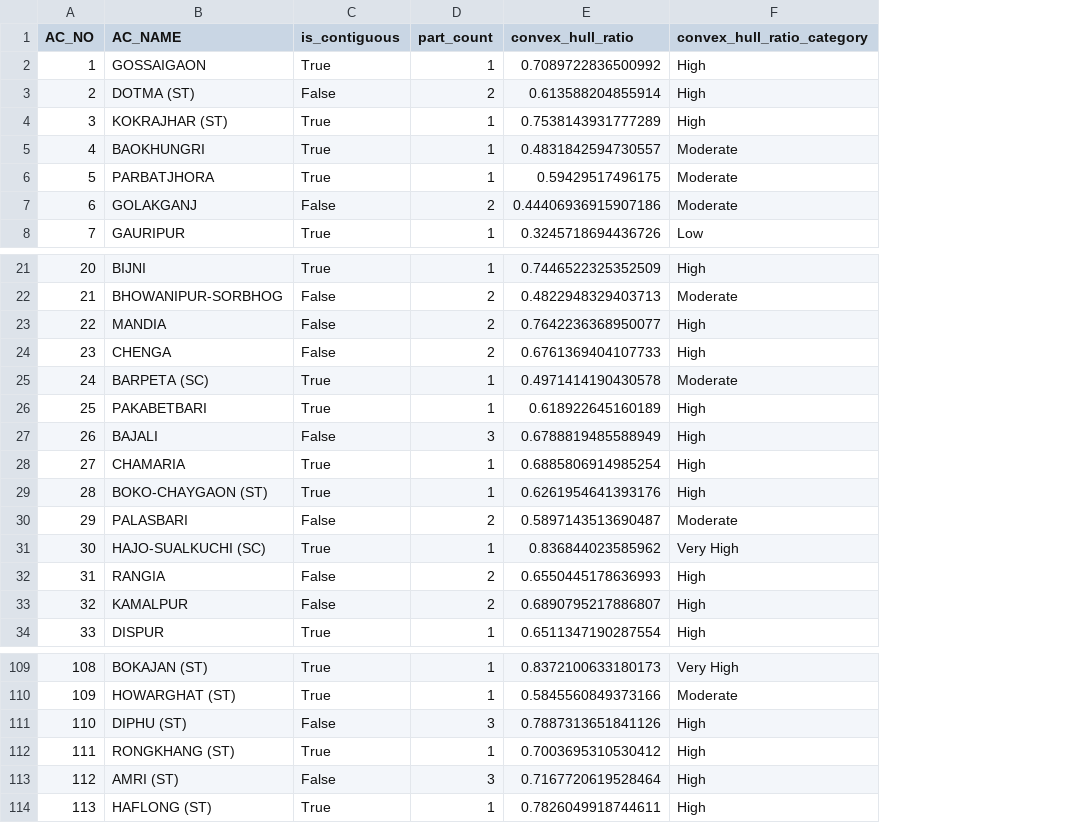
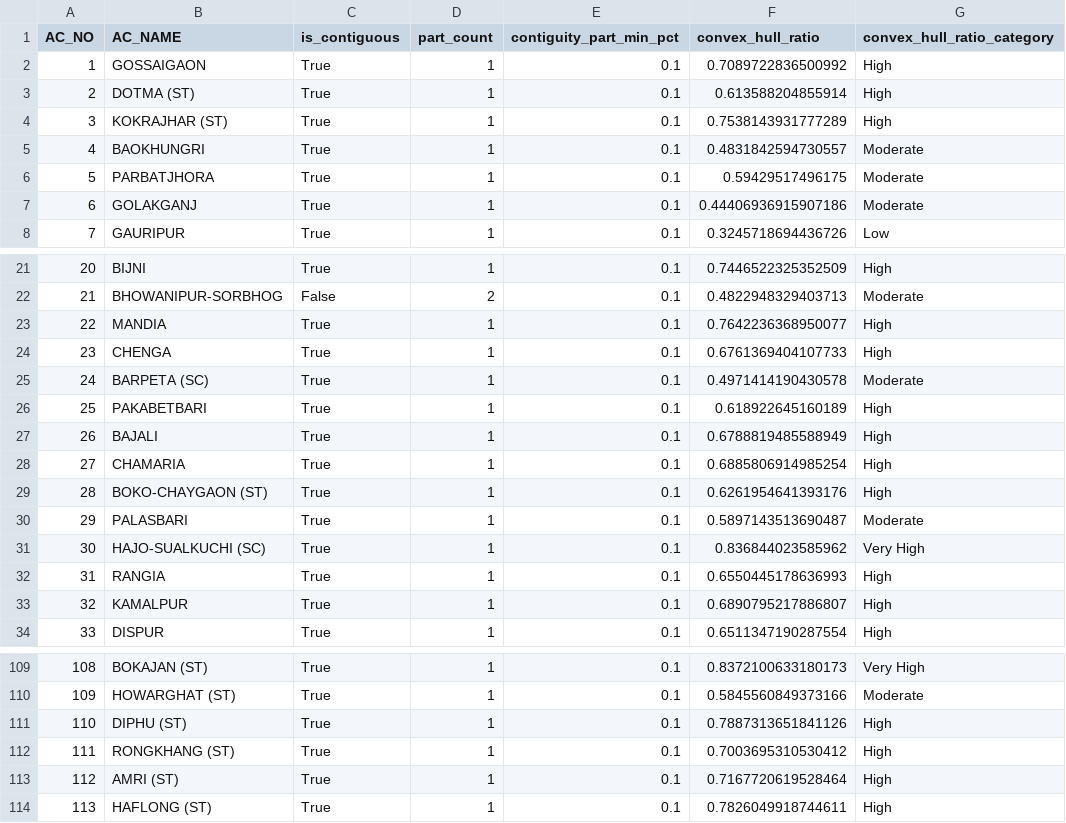
Before and after one commit to hg-msa/delim-as, a CSV file: data/delimited_metrics.csv, drawn as a sheet; only a part is shown, gaps mark what is left out; the diff covers the shown part only; the diff names each change by its address in the sheet, - before the commit and + after, or states it on an @@ line.

```diff
--- a/data/delimited_metrics.csv
+++ b/data/delimited_metrics.csv
+column E (contiguity_part_min_pct), rows 2-8: all 0.1; rows 21-34: all 0.1; rows 109-114: all 0.1
-C3 (is_contiguous): False
+C3 (is_contiguous): True
-D3 (part_count): 2
+D3 (part_count): 1
-C7 (is_contiguous): False
+C7 (is_contiguous): True
-D7 (part_count): 2
+D7 (part_count): 1
-C23:C24 (is_contiguous): False
+C23:C24 (is_contiguous): True
-D23:D24 (part_count): 2
+D23:D24 (part_count): 1
-C27 (is_contiguous): False
+C27 (is_contiguous): True
-D27 (part_count): 3
+D27 (part_count): 1
-C30 (is_contiguous): False
+C30 (is_contiguous): True
-D30 (part_count): 2
+D30 (part_count): 1
-C32:C33 (is_contiguous): False
+C32:C33 (is_contiguous): True
-D32:D33 (part_count): 2
+D32:D33 (part_count): 1
-C111 (is_contiguous): False
+C111 (is_contiguous): True
-D111 (part_count): 3
+D111 (part_count): 1
-C113 (is_contiguous): False
+C113 (is_contiguous): True
-D113 (part_count): 3
+D113 (part_count): 1
```
Also changed, not shown: 42 edited cells elsewhere in this file, data/pre2023_metrics.csv.
